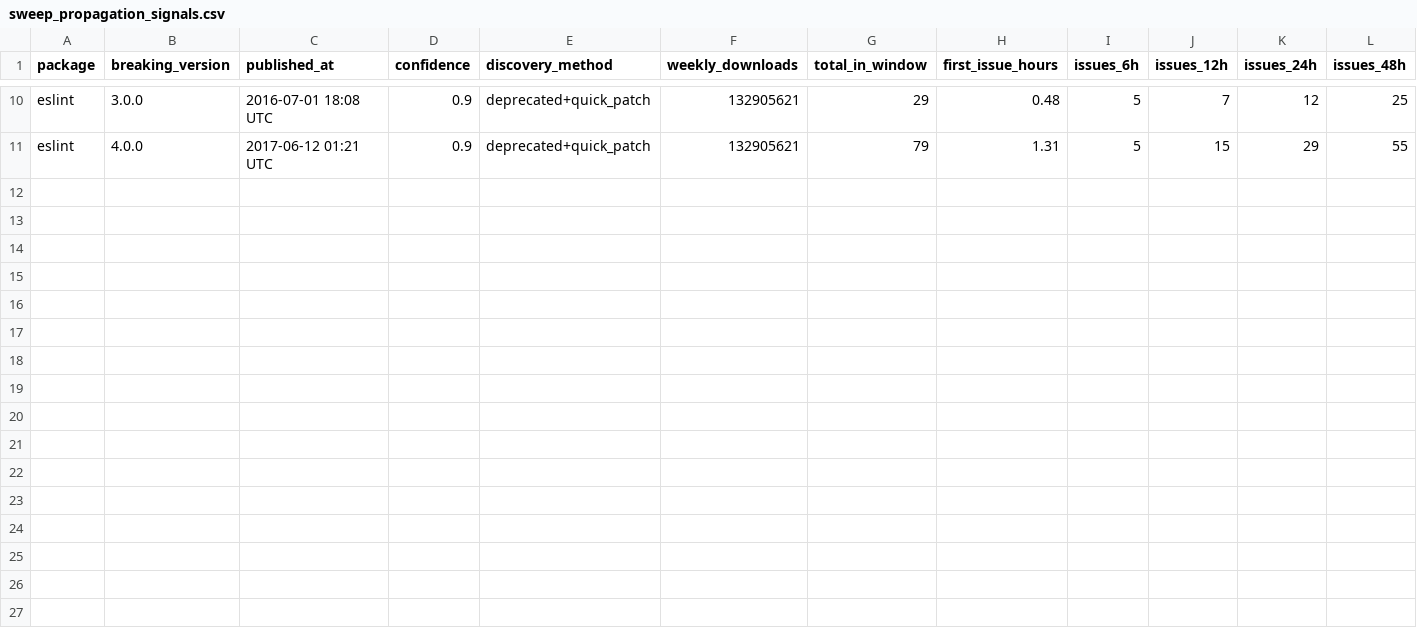
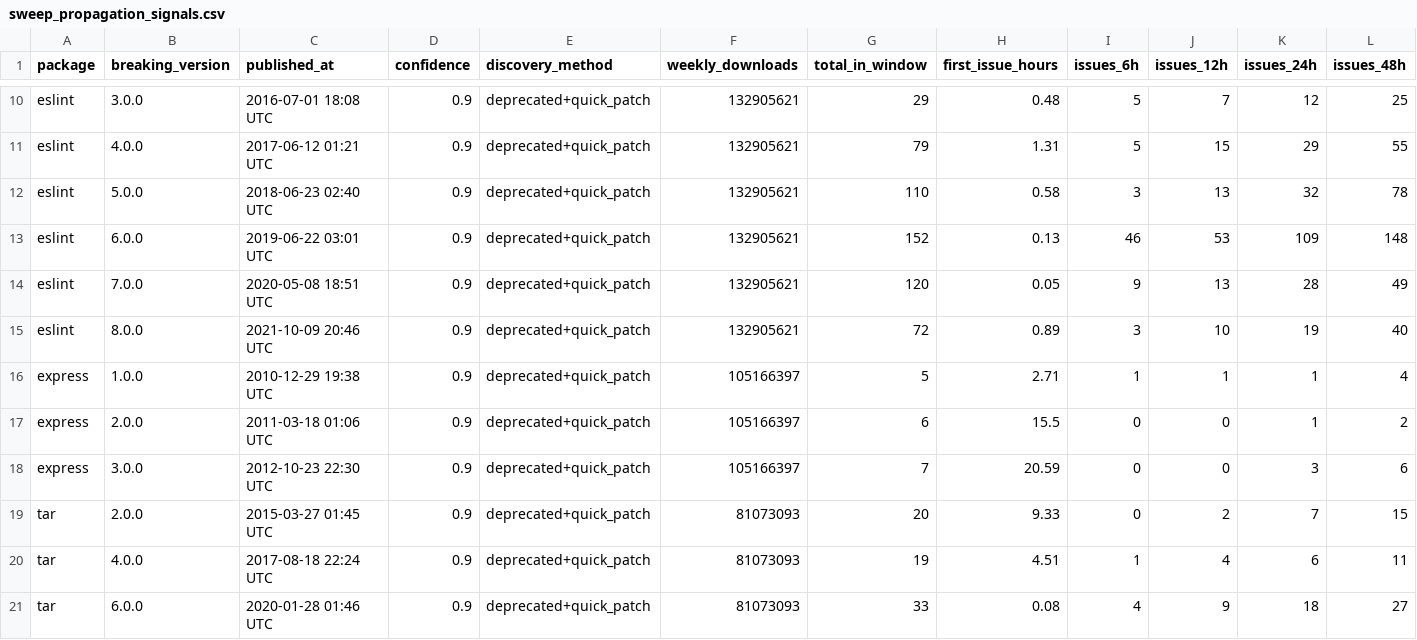
Before and after one commit to ahafarag/depcast, a CSV file: data/sweep_propagation_signals.csv, drawn as a sheet; only a part is shown, gaps mark what is left out; rows hold the shown columns only; the diff names each change by its address in the sheet, - before the commit and + after, or states it on an @@ line.

Commit message:
v1.0.0: CLI, test suite, CI/CD, Docker, package structure

```diff
--- a/data/sweep_propagation_signals.csv
+++ b/data/sweep_propagation_signals.csv
+row 12: eslint | 5.0.0 | 2018-06-23 02:40 UTC | 0.9 | deprecated+quick_patch | 132905621 | 110 | 0.58 | 3 | 13 | 32 | 78
+row 13: eslint | 6.0.0 | 2019-06-22 03:01 UTC | 0.9 | deprecated+quick_patch | 132905621 | 152 | 0.13 | 46 | 53 | 109 | 148
+row 14: eslint | 7.0.0 | 2020-05-08 18:51 UTC | 0.9 | deprecated+quick_patch | 132905621 | 120 | 0.05 | 9 | 13 | 28 | 49
+row 15: eslint | 8.0.0 | 2021-10-09 20:46 UTC | 0.9 | deprecated+quick_patch | 132905621 | 72 | 0.89 | 3 | 10 | 19 | 40
+row 16: express | 1.0.0 | 2010-12-29 19:38 UTC | 0.9 | deprecated+quick_patch | 105166397 | 5 | 2.71 | 1 | 1 | 1 | 4
+row 17: express | 2.0.0 | 2011-03-18 01:06 UTC | 0.9 | deprecated+quick_patch | 105166397 | 6 | 15.5 | 0 | 0 | 1 | 2
+row 18: express | 3.0.0 | 2012-10-23 22:30 UTC | 0.9 | deprecated+quick_patch | 105166397 | 7 | 20.59 | 0 | 0 | 3 | 6
+row 19: tar | 2.0.0 | 2015-03-27 01:45 UTC | 0.9 | deprecated+quick_patch | 81073093 | 20 | 9.33 | 0 | 2 | 7 | 15
+row 20: tar | 4.0.0 | 2017-08-18 22:24 UTC | 0.9 | deprecated+quick_patch | 81073093 | 19 | 4.51 | 1 | 4 | 6 | 11
+row 21: tar | 6.0.0 | 2020-01-28 01:46 UTC | 0.9 | deprecated+quick_patch | 81073093 | 33 | 0.08 | 4 | 9 | 18 | 27
```
